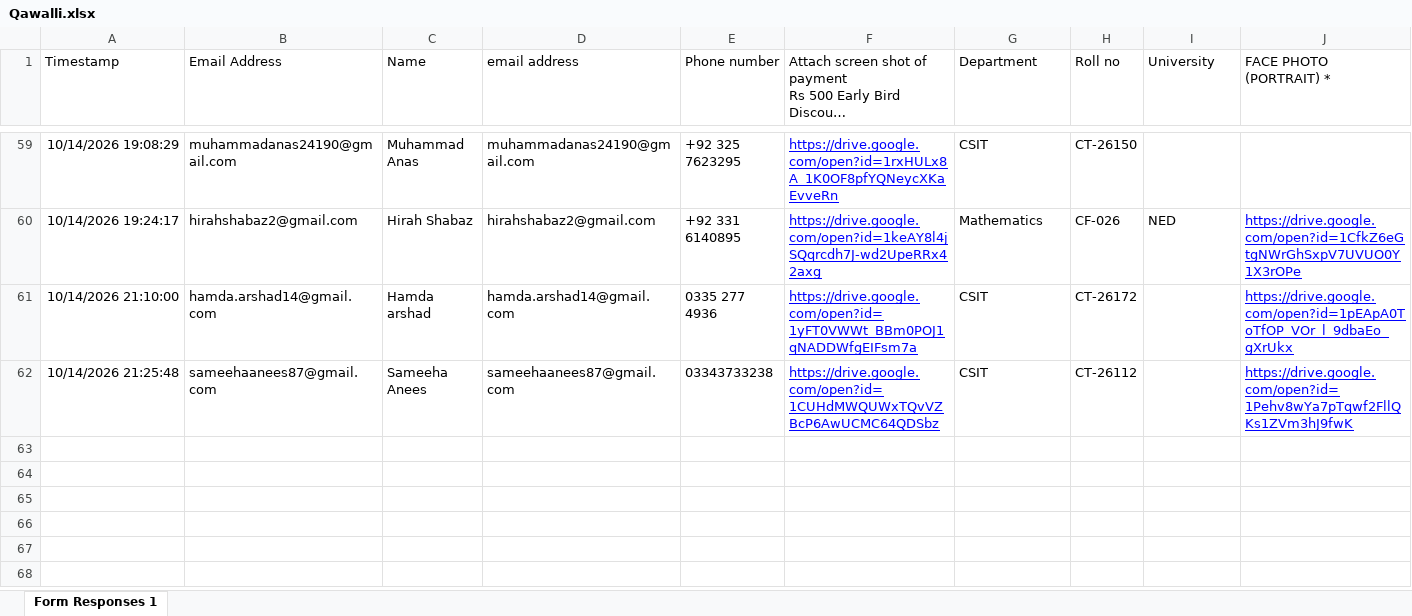
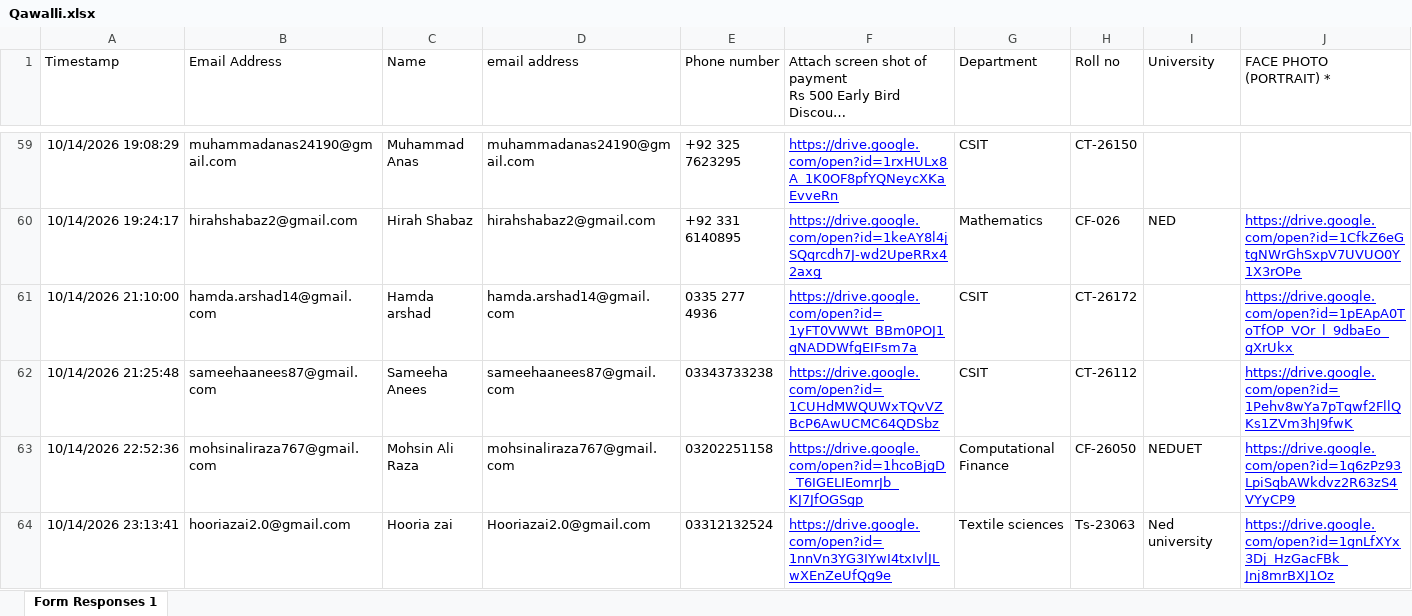
Before and after one commit to sohaibwaseemofficial/sentec-website-php, an Excel workbook: assets/Qawalli.xlsx, sheet Form Responses 1, drawn as a sheet; only a part is shown, gaps mark what is left out; long unchanged cells end in …; values as stored, in another font and other column widths than the file's, no borders; charts and pictures and table styles not drawn; rows hold the shown columns only; the diff names each change by its address in the sheet, - before the commit and + after, or states it on an @@ line.

Commit message:
Sync Qawalli registrations - 2 new entries

```diff
--- a/assets/Qawalli.xlsx (sheet Form Responses 1)
+++ b/assets/Qawalli.xlsx (sheet Form Responses 1)
+row 63: 10/14/2026 22:52:36 | mohsinaliraza767@gmail.com | Mohsin Ali Raza | mohsinaliraza767@gmail.com | 03202251158 | https://drive.google.com/open?id=1hcoBjgD_T6IGELIEomrJb_KJ7JfOGSgp | Computational Finance | CF-26050 | NEDUET | https://drive.google.com/open?id=1q6zPz93LpiSqbAWkdvz2R63zS4VYyCP9
+row 64: 10/14/2026 23:13:41 | hooriazai2.0@gmail.com | Hooria zai | Hooriazai2.0@gmail.com | 03312132524 | https://drive.google.com/open?id=1nnVn3YG3IYwI4txIvlJLwXEnZeUfQg9e | Textile sciences | Ts-23063 | Ned university | https://drive.google.com/open?id=1gnLfXYx3Dj_HzGacFBk_Jnj8mrBXJ1Oz
```
